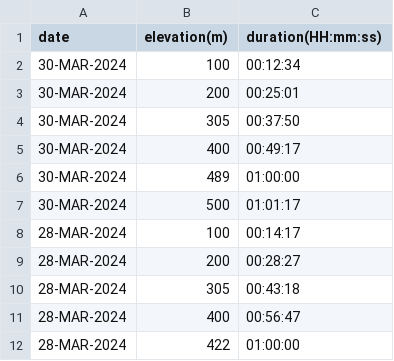
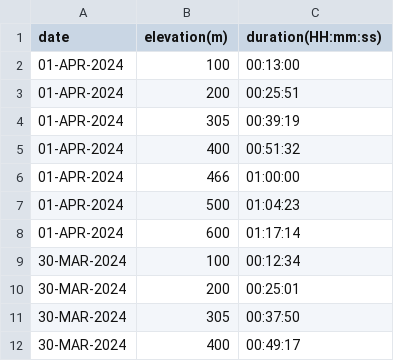
Before and after one commit to EricLeFort/ExerciseLog, a CSV file: data/rate_of_climb.csv, drawn as a sheet; only a part is shown; the shorter side is filled out with more unchanged rows.

```diff
--- a/data/rate_of_climb.csv
+++ b/data/rate_of_climb.csv
@@ -1,2 +1,9 @@
 date,elevation(m),duration(HH:mm:ss)
+01-APR-2024,100,00:13:00
+01-APR-2024,200,00:25:51
+01-APR-2024,305,00:39:19
+01-APR-2024,400,00:51:32
+01-APR-2024,466,01:00:00
+01-APR-2024,500,01:04:23
+01-APR-2024,600,01:17:14
 30-MAR-2024,100,00:12:34
```
Also changed, not shown: data/health_metrics.csv, data/preds/avg_workout_durations.csv, 6 other files.
